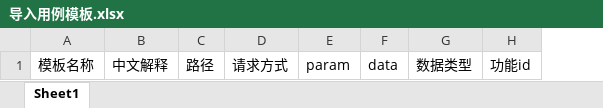
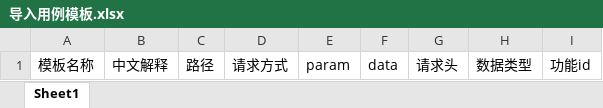
Before and after one commit to jiangwenqiyu/xfsProject, an Excel workbook: common/导入用例模板.xlsx, sheet Sheet1, drawn as a sheet; values as stored, in another font and other column widths than the file's, no borders; the diff names each change by its address in the sheet, - before the commit and + after, or states it on an @@ line.

```diff
--- a/common/导入用例模板.xlsx (sheet Sheet1)
+++ b/common/导入用例模板.xlsx (sheet Sheet1)
+column G, row 1: 请求头
```
Also changed, not shown: 1 other file.
